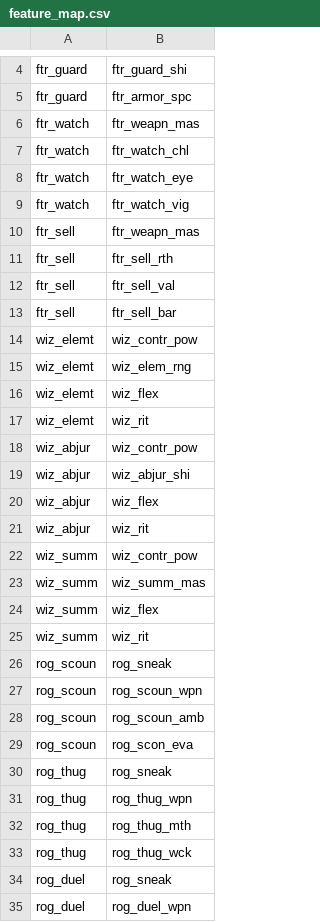
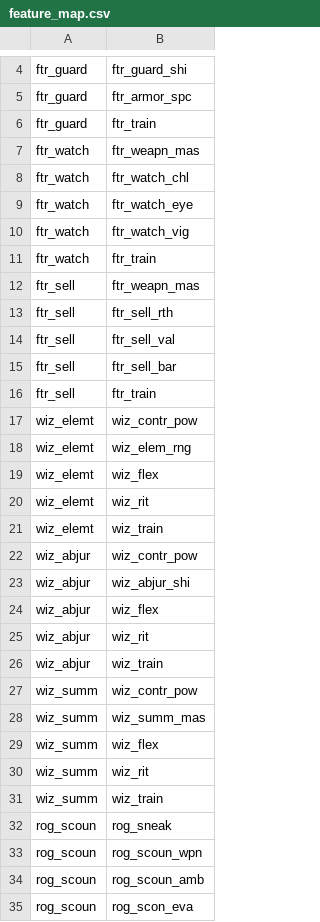
Before and after one commit to capelastegui/sfrpg, a CSV file: inst/raw/character_creation/feature_map.csv, drawn as a sheet; only a part is shown, gaps mark what is left out; the shorter side is filled out with more unchanged rows; the diff covers the shown part only; the diff names each change by its address in the sheet, - before the commit and + after, or states it on an @@ line.

```diff
--- a/inst/raw/character_creation/feature_map.csv
+++ b/inst/raw/character_creation/feature_map.csv
+row 6: ftr_guard | ftr_train
+row 11: ftr_watch | ftr_train
+row 16: ftr_sell | ftr_train
+row 21: wiz_elemt | wiz_train
+row 26: wiz_abjur | wiz_train
+row 31: wiz_summ | wiz_train
```
Also changed, not shown: 7 added rows and 2 edited cells elsewhere in this file, inst/raw/character_creation/features.csv, 2 other files.
